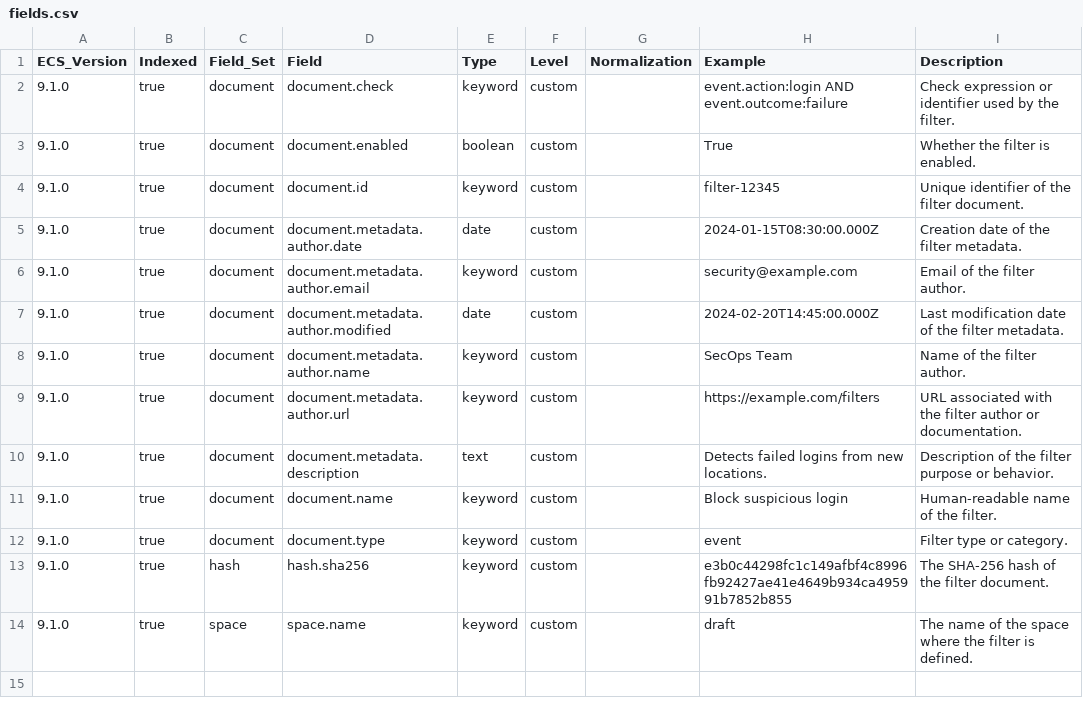
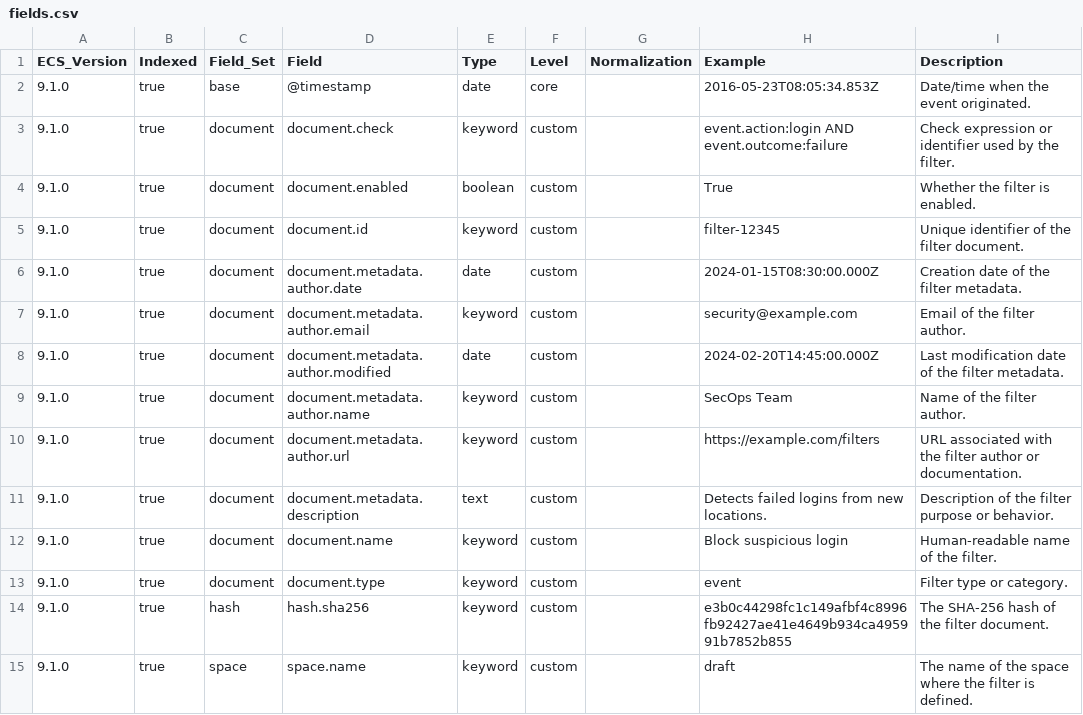
Before and after one commit to wazuh/wazuh-indexer-plugins, a CSV file: ecs/filters/docs/fields.csv, drawn as a sheet; the diff names each change by its address in the sheet, - before the commit and + after, or states it on an @@ line.

Commit message:
Add index definition for filters

```diff
--- a/ecs/filters/docs/fields.csv
+++ b/ecs/filters/docs/fields.csv
+row 2: 9.1.0 | true | base | @timestamp | date | core |  | 2016-05-23T08:05:34.853Z | Date/time when the event originated.
```
Also changed, not shown: 9 other files.
